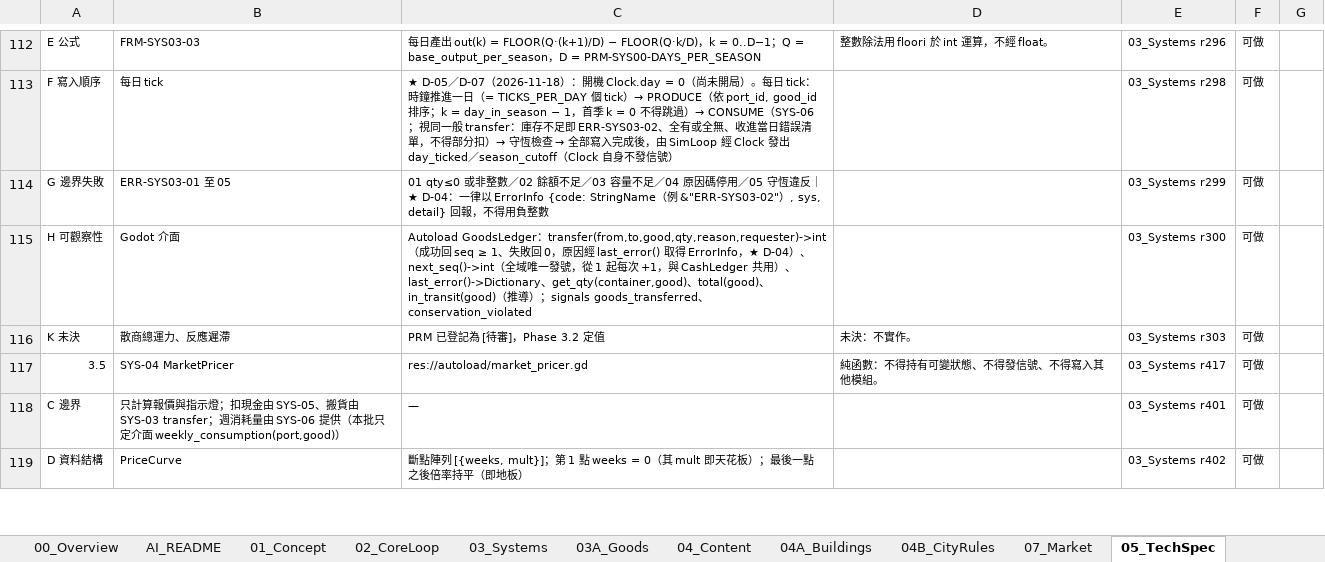
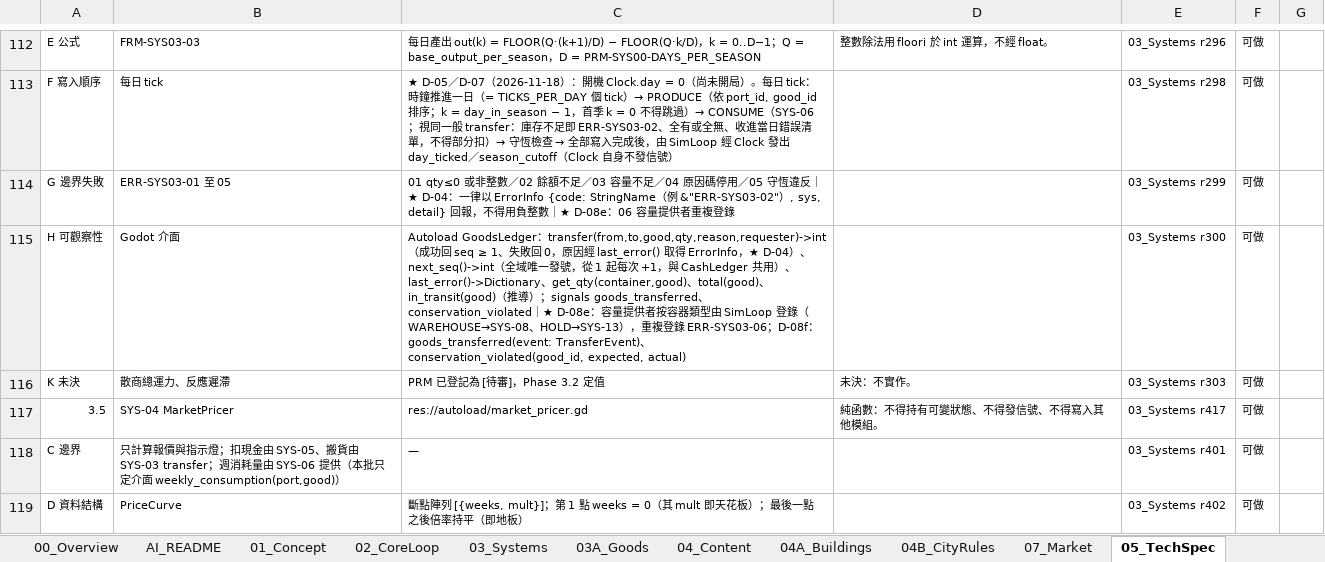
Before and after one commit to wayung0217/Project-Patrician, an Excel workbook: docs/spec/Project Patrician.xlsx, sheet 05_TechSpec, drawn as a sheet; only a part is shown, gaps mark what is left out; values as stored, in another font and other column widths than the file's, no borders; the diff covers the shown part only; the diff names each change by its address in the sheet, - before the commit and + after, or states it on an @@ line.

Commit message:
20261118-13:21-Update-docs-specs

```diff
--- a/docs/spec/Project Patrician.xlsx (sheet 05_TechSpec)
+++ b/docs/spec/Project Patrician.xlsx (sheet 05_TechSpec)
-C114: …用負整數
+C114: …用負整數｜★ D-08e：06 容量提供者重複登錄
-C115: …、conservation_violated
+C115: …、conservation_violated｜★ D-08e：容量提供者按容器類型由 SimLoop 登錄（WAREHOUSE→SYS-08、HOLD→SYS-13），重複登錄 ERR-SYS03-06；D-08f：goods_transferred(event: TransferEvent)、conservation_violated(good_id, expected, actual)
```
Also changed, not shown: 17 added rows and 36 edited cells elsewhere in this sheet, sheet 03_Systems, sheet AI_README, sheet 04B_CityRules, sheet 00_Overview, sheet 04_Content, sheet 04A_Buildings, 3 other files.
